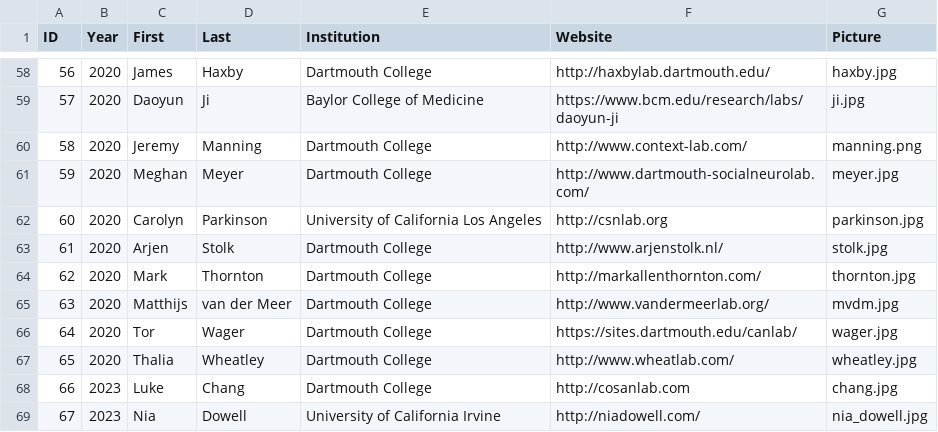
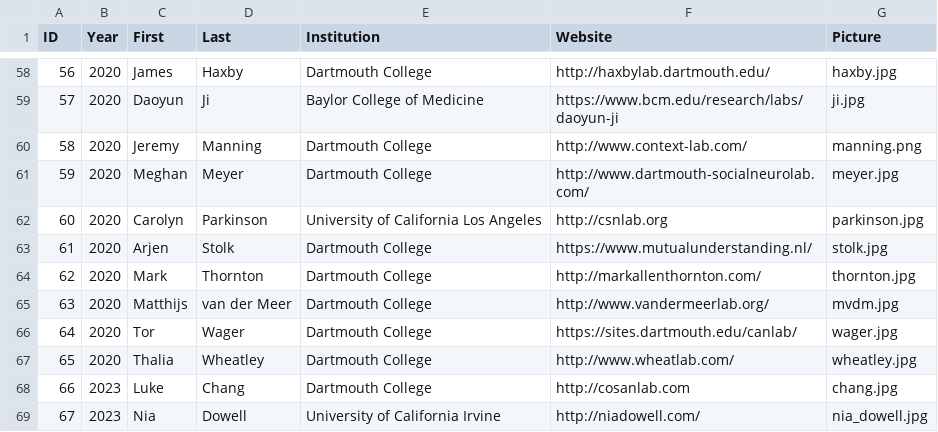
Before and after one commit to Summer-MIND/Summer-MIND.github.io, a CSV file: _data/faculty.csv, drawn as a sheet; only a part is shown, gaps mark what is left out.

Commit message:
update arjen

```diff
--- a/_data/faculty.csv
+++ b/_data/faculty.csv
@@ -62,3 +62,3 @@ ID,Year,First,Last,Institution,Website,Picture
 60,2020,Carolyn,Parkinson,University of California Los Angeles,http://csnlab.org,parkinson.jpg
-61,2020,Arjen,Stolk,Dartmouth College,http://www.arjenstolk.nl/,stolk.jpg
+61,2020,Arjen,Stolk,Dartmouth College,https://www.mutualunderstanding.nl/,stolk.jpg
 62,2020,Mark,Thornton,Dartmouth College,http://markallenthornton.com/,thornton.jpg
```
Also changed, not shown: 1 other file.
